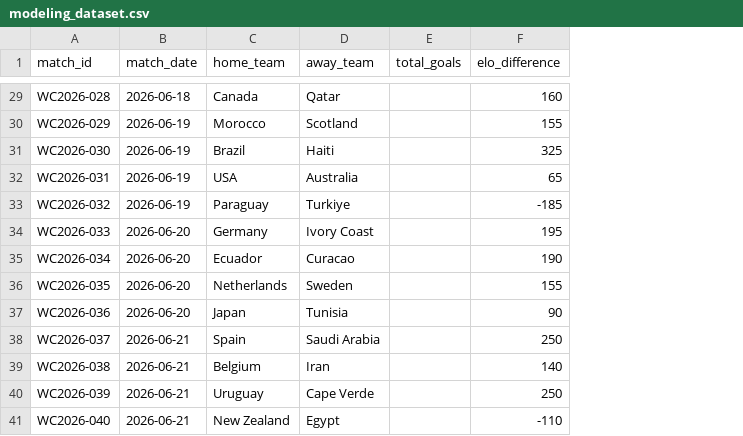
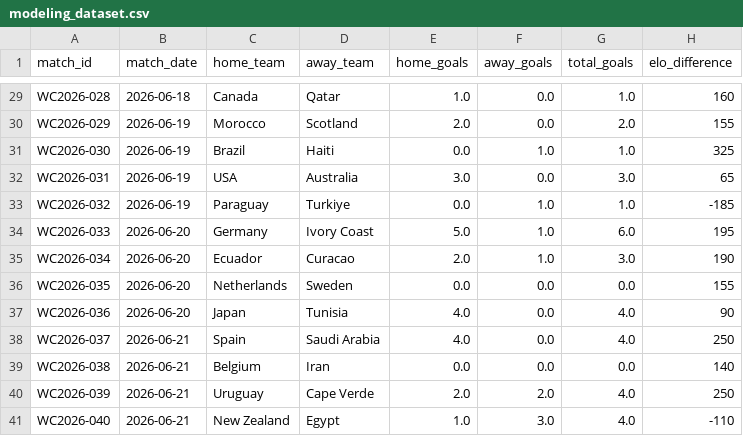
Before and after one commit to noakazes-svg/FIFA-WC2026-Analytics, a CSV file: data/processed/modeling_dataset.csv, drawn as a sheet; only a part is shown, gaps mark what is left out; addresses are those after the commit; the diff covers the shown part only; the diff names each change by its address in the sheet, - before the commit and + after, or states it on an @@ line.

Commit message:
feat: home/away goal predictions with win/draw/loss probabilities
- Train separate RF models for home_goals and away_goals
- Fix root bug: modeling_dataset now joins world_cup_matches for goals
- Forecasts include predicted_home_goals, predicted_away_goals, win/draw/loss probs
- Prediction history schema extended with home/away error tracking
- Notebook 07 shows score predictions and resolved match accuracy table
- Fixed pipeline early-return path passing DataFrame instead of dict for pred_accuracy

```diff
--- a/data/processed/modeling_dataset.csv
+++ b/data/processed/modeling_dataset.csv
+column E (home_goals), rows 29-41: 1.0 | 2.0 | 0.0 | 3.0 | 0.0 | 5.0 | 2.0 | 0.0 | 4.0 | 4.0 | 0.0 | 2.0 | 1.0
+column F (away_goals), rows 29-41: 0.0 | 0.0 | 1.0 | 0.0 | 1.0 | 1.0 | 1.0 | 0.0 | 0.0 | 0.0 | 0.0 | 2.0 | 3.0
-G29 (total_goals): (empty)
+G29 (total_goals): 1.0
-G30 (total_goals): (empty)
+G30 (total_goals): 2.0
-G31 (total_goals): (empty)
+G31 (total_goals): 1.0
-G32 (total_goals): (empty)
+G32 (total_goals): 3.0
-G33 (total_goals): (empty)
+G33 (total_goals): 1.0
-G34 (total_goals): (empty)
+G34 (total_goals): 6.0
-G35 (total_goals): (empty)
+G35 (total_goals): 3.0
-G36 (total_goals): (empty)
+G36 (total_goals): 0.0
-G37:G38 (total_goals): (empty)
+G37:G38 (total_goals): 4.0
-G39 (total_goals): (empty)
+G39 (total_goals): 0.0
-G40:G41 (total_goals): (empty)
+G40:G41 (total_goals): 4.0
```
Also changed, not shown: 27 edited cells elsewhere in this file, data/final/remaining_match_forecasts.csv, data/predictions/prediction_history.csv, 4 other files.
